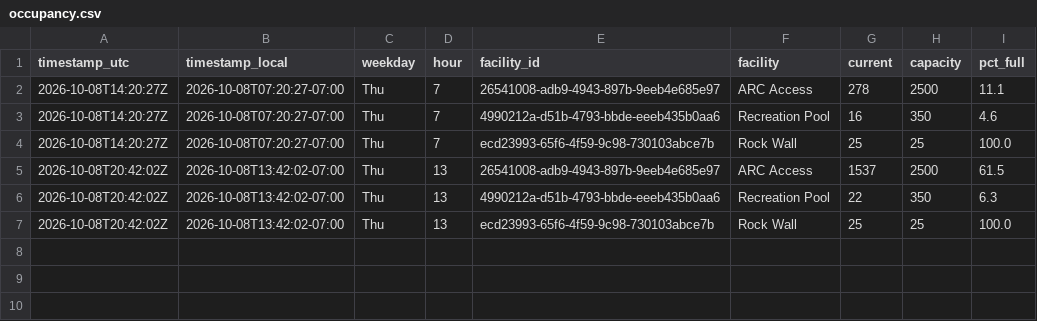
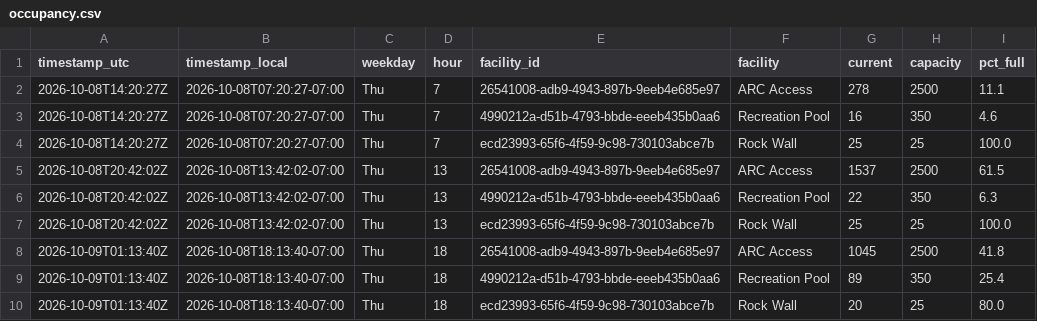
Before and after one commit to ZeBestCoder/UC-Davis-gym-busyness-tracker, a CSV file: data/occupancy.csv, drawn as a sheet.

```diff
--- a/data/occupancy.csv
+++ b/data/occupancy.csv
@@ -7 +7,4 @@ timestamp_utc,timestamp_local,weekday,hour,facility_id,facility,current,capacity
 2026-10-08T20:42:02Z,2026-10-08T13:42:02-07:00,Thu,13,ecd23993-65f6-4f59-9c98-730103abce7b,Rock Wall,25,25,100.0
+2026-10-09T01:13:40Z,2026-10-08T18:13:40-07:00,Thu,18,26541008-adb9-4943-897b-9eeb4e685e97,ARC Access,1045,2500,41.8
+2026-10-09T01:13:40Z,2026-10-08T18:13:40-07:00,Thu,18,4990212a-d51b-4793-bbde-eeeb435b0aa6,Recreation Pool,89,350,25.4
+2026-10-09T01:13:40Z,2026-10-08T18:13:40-07:00,Thu,18,ecd23993-65f6-4f59-9c98-730103abce7b,Rock Wall,20,25,80.0
```
